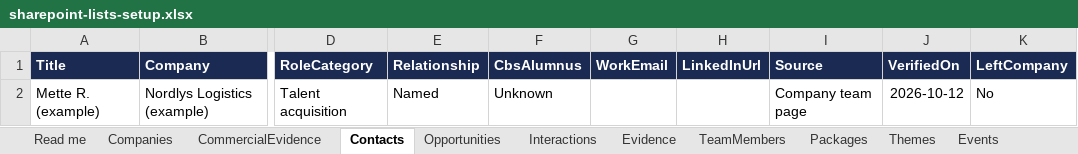
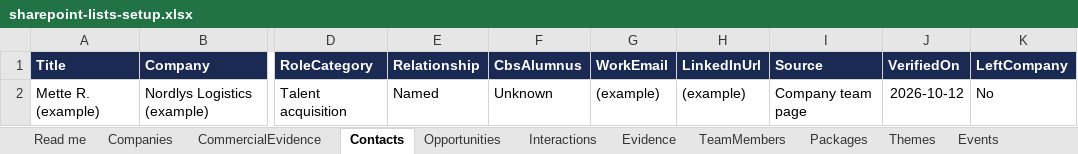
Before and after one commit to Jonathanh04/CBS, an Excel workbook: powerapps/sharepoint-lists-setup.xlsx, sheet Contacts, drawn as a sheet; only a part is shown, gaps mark what is left out; values as stored, in another font and other column widths than the file's, no borders; table styles not drawn; the diff names each change by its address in the sheet, - before the commit and + after, or states it on an @@ line.

```diff
--- a/powerapps/sharepoint-lists-setup.xlsx (sheet Contacts)
+++ b/powerapps/sharepoint-lists-setup.xlsx (sheet Contacts)
-G2 (WorkEmail): (empty)
+G2 (WorkEmail): (example)
-H2 (LinkedInUrl): (empty)
+H2 (LinkedInUrl): (example)
```
Also changed, not shown: sheet Companies, sheet Read me, sheet Opportunities, sheet Evidence, sheet TeamMembers, sheet Events, 1 more sheet, 1 other file.
